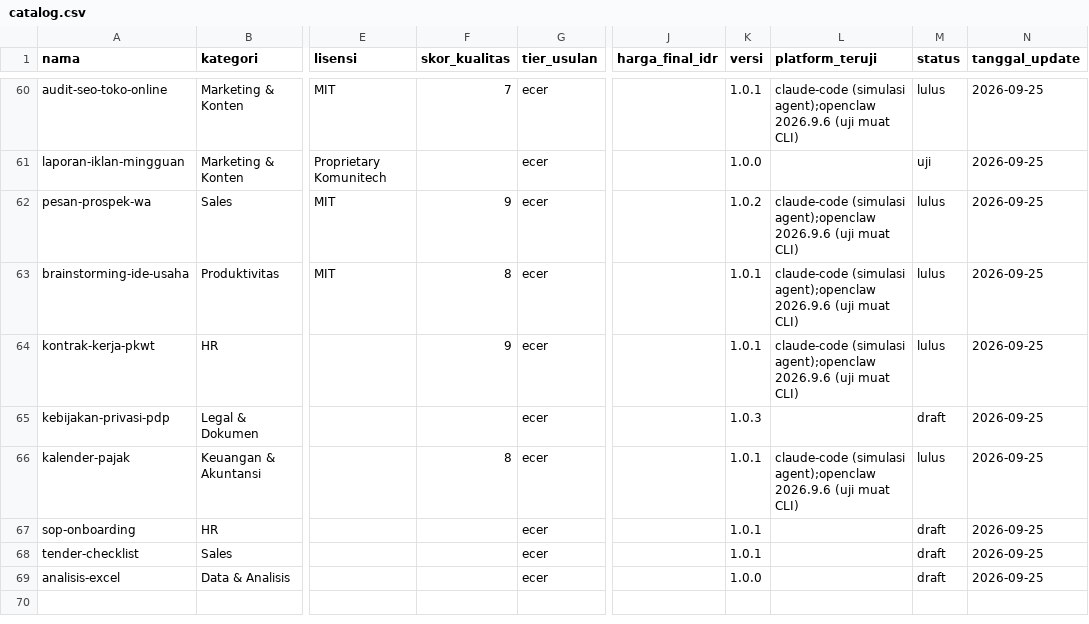
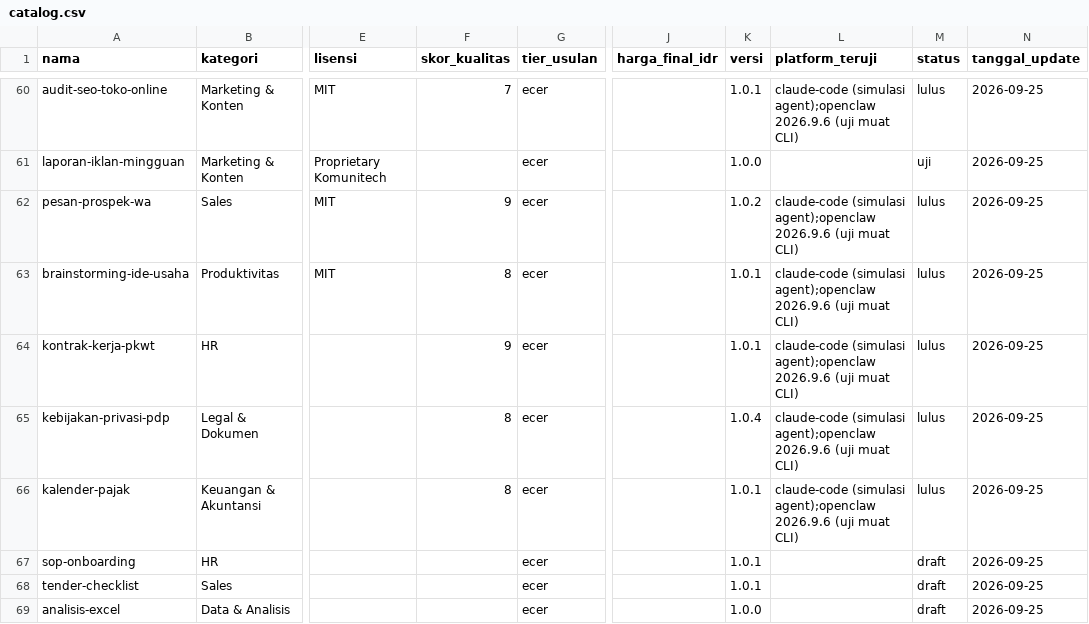
Before and after one commit to Komunitech-Skills/Skills-Product-by-Claude-Code, a CSV file: catalog.csv, drawn as a sheet; only a part is shown, gaps mark what is left out; the diff names each change by its address in the sheet, - before the commit and + after, or states it on an @@ line.

```diff
--- a/catalog.csv
+++ b/catalog.csv
-F65 (skor_kualitas): (empty)
+F65 (skor_kualitas): 8
-K65 (versi): 1.0.3
+K65 (versi): 1.0.4
-L65 (platform_teruji): (empty)
+L65 (platform_teruji): claude-code (simulasi agent);openclaw 2026.9.6 (uji muat CLI)
-M65 (status): draft
+M65 (status): lulus
```
Also changed, not shown: 8 other files.
